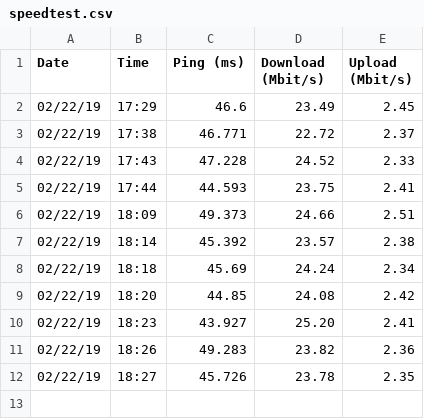
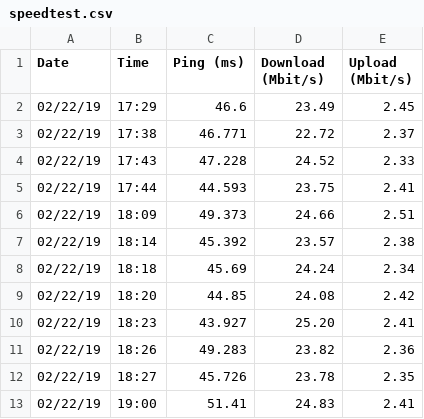
Before and after one commit to WRostom/speedtest, a CSV file: speedtest.csv, drawn as a sheet.

Commit message:
02/22/19 19:00:42

```diff
--- a/speedtest.csv
+++ b/speedtest.csv
@@ -12 +12,2 @@ Date,Time,Ping (ms),Download (Mbit/s),Upload (Mbit/s)
 02/22/19,18:27,45.726,23.78,2.35
+02/22/19,19:00,51.41,24.83,2.41
```
